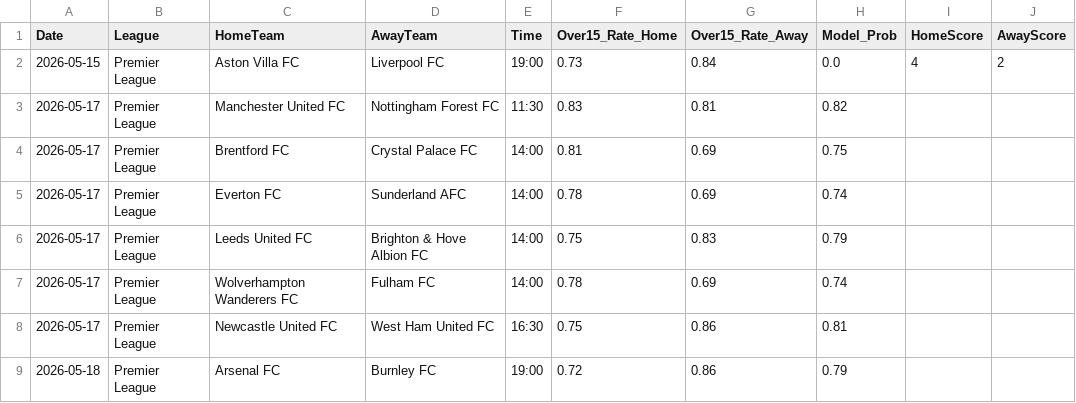
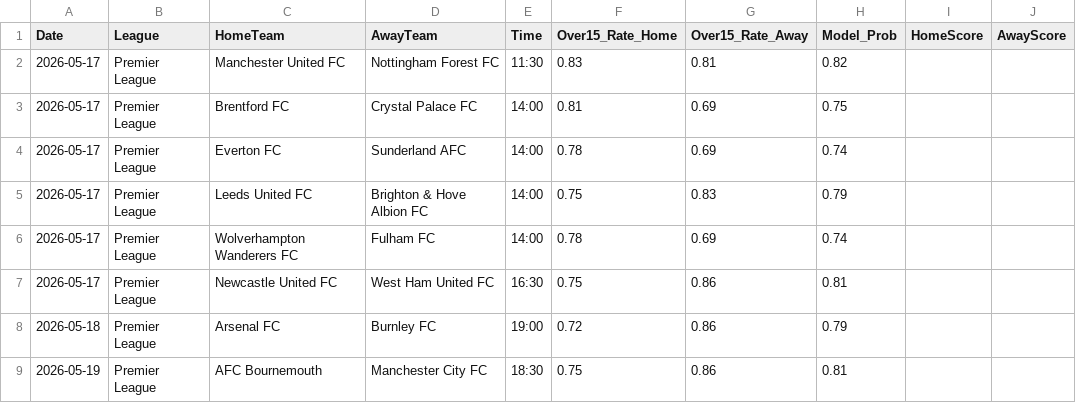
Before and after one commit to Simplykay/kays-Super-Predictor, a CSV file: predictions.csv, drawn as a sheet; only a part is shown; the shorter side is filled out with more unchanged rows; the diff covers the shown part only.

```diff
--- a/predictions.csv
+++ b/predictions.csv
@@ -1,3 +1,2 @@
 Date,League,HomeTeam,AwayTeam,Time,Over15_Rate_Home,Over15_Rate_Away,Model_Prob,HomeScore,AwayScore
-2026-05-15,Premier League,Aston Villa FC,Liverpool FC,19:00,0.73,0.84,0.0,4,2
 2026-05-17,Premier League,Manchester United FC,Nottingham Forest FC,11:30,0.83,0.81,0.82,,
```
Also changed, not shown: 10 added rows and 28 edited cells elsewhere in this file.
